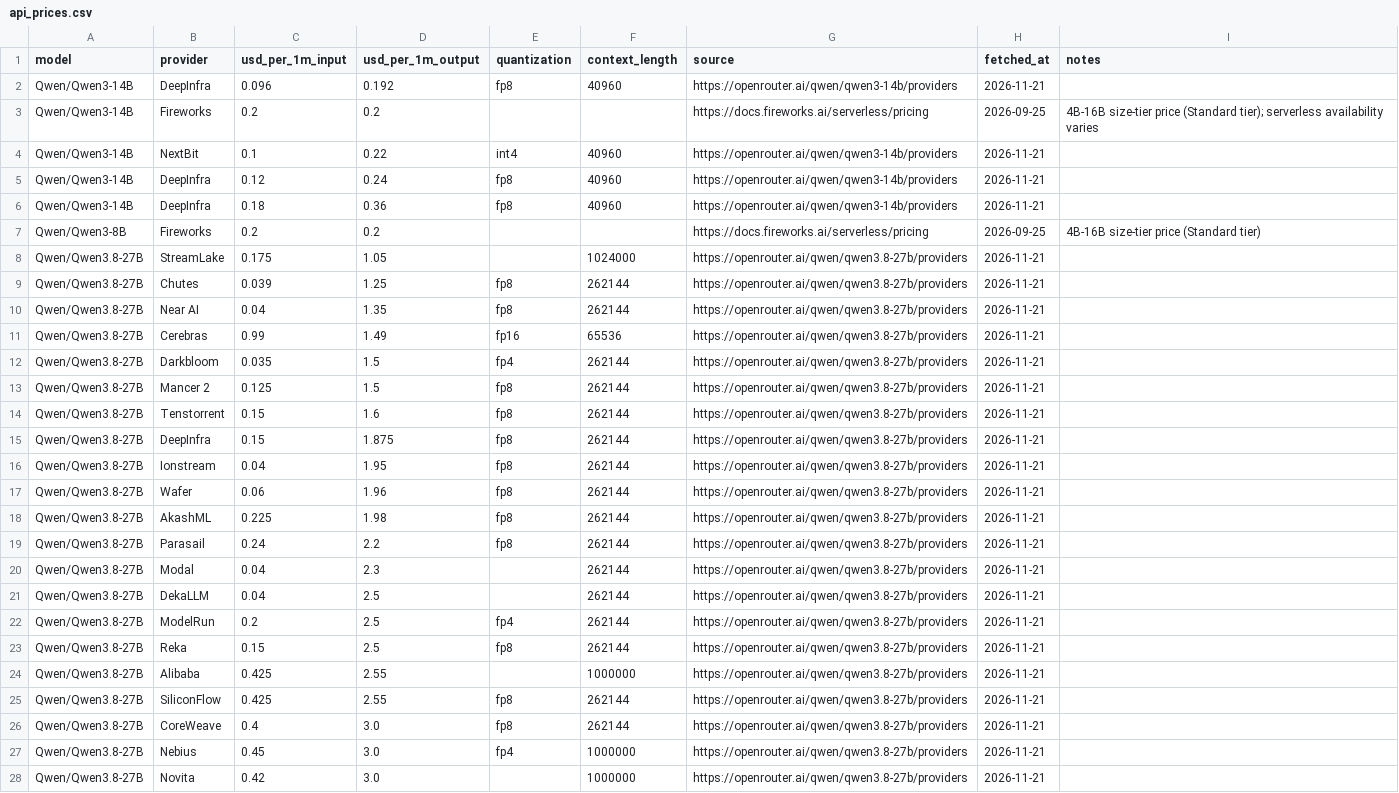
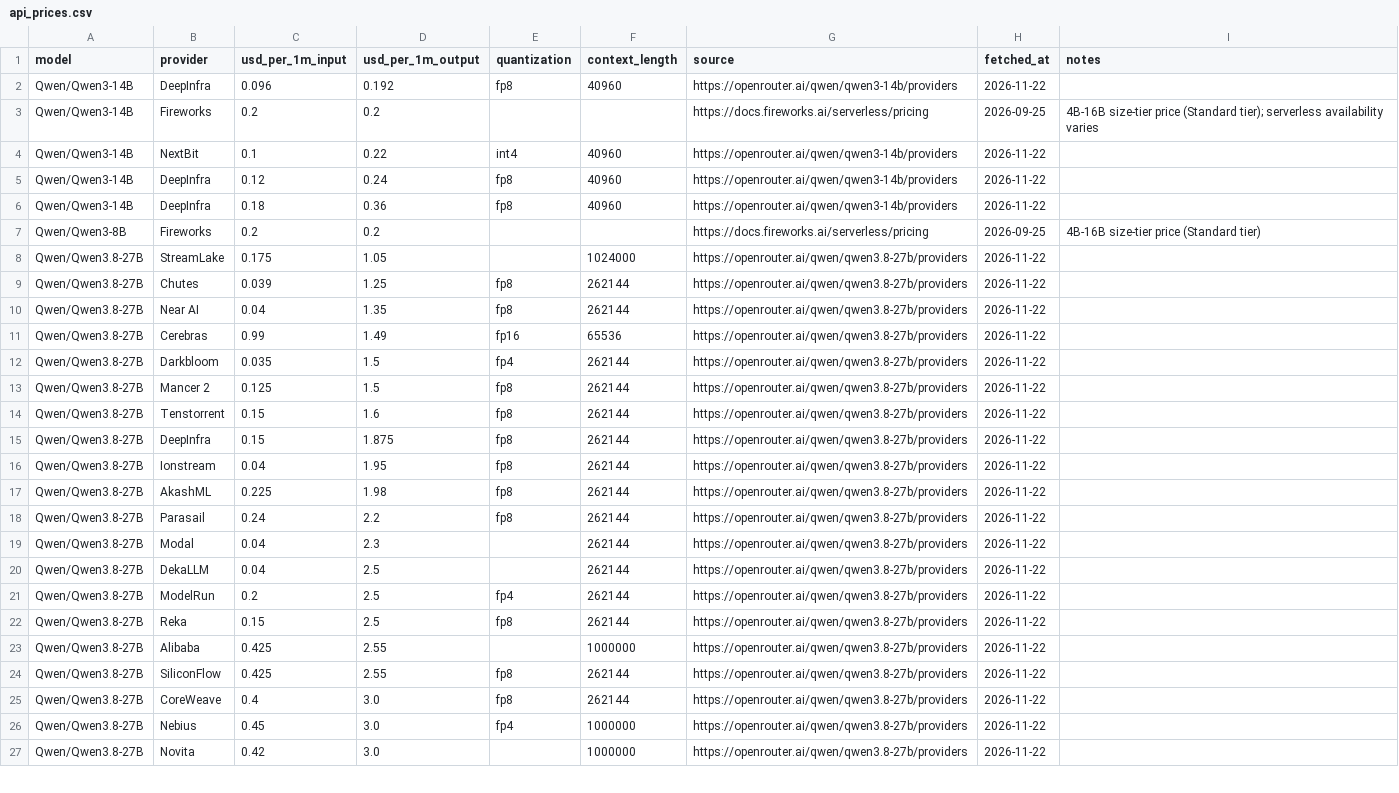
Before and after one commit to tgarg01/silybench-data, a CSV file: derived/csv/api_prices.csv, drawn as a sheet; only a part is shown; the diff covers the shown part only.

```diff
--- a/derived/csv/api_prices.csv
+++ b/derived/csv/api_prices.csv
@@ -1,28 +1,27 @@
 model,provider,usd_per_1m_input,usd_per_1m_output,quantization,context_length,source,fetched_at,notes
-Qwen/Qwen3-14B,DeepInfra,0.096,0.192,fp8,40960,https://openrouter.ai/qwen/qwen3-14b/providers,2026-11-21,
+Qwen/Qwen3-14B,DeepInfra,0.096,0.192,fp8,40960,https://openrouter.ai/qwen/qwen3-14b/providers,2026-11-22,
 Qwen/Qwen3-14B,Fireworks,0.2,0.2,,,https://docs.fireworks.ai/serverless/pricing,2026-09-25,4B-16B size-tier price (Standard tier); serverless availability varies
-Qwen/Qwen3-14B,NextBit,0.1,0.22,int4,40960,https://openrouter.ai/qwen/qwen3-14b/providers,2026-11-21,
-Qwen/Qwen3-14B,DeepInfra,0.12,0.24,fp8,40960,https://openrouter.ai/qwen/qwen3-14b/providers,2026-11-21,
-Qwen/Qwen3-14B,DeepInfra,0.18,0.36,fp8,40960,https://openrouter.ai/qwen/qwen3-14b/providers,2026-11-21,
+Qwen/Qwen3-14B,NextBit,0.1,0.22,int4,40960,https://openrouter.ai/qwen/qwen3-14b/providers,2026-11-22,
+Qwen/Qwen3-14B,DeepInfra,0.12,0.24,fp8,40960,https://openrouter.ai/qwen/qwen3-14b/providers,2026-11-22,
+Qwen/Qwen3-14B,DeepInfra,0.18,0.36,fp8,40960,https://openrouter.ai/qwen/qwen3-14b/providers,2026-11-22,
 Qwen/Qwen3-8B,Fireworks,0.2,0.2,,,https://docs.fireworks.ai/serverless/pricing,2026-09-25,4B-16B size-tier price (Standard tier)
-Qwen/Qwen3.8-27B,StreamLake,0.175,1.05,,1024000,https://openrouter.ai/qwen/qwen3.8-27b/providers,2026-11-21,
-Qwen/Qwen3.8-27B,Chutes,0.039,1.25,fp8,262144,https://openrouter.ai/qwen/qwen3.8-27b/providers,2026-11-21,
-Qwen/Qwen3.8-27B,Near AI,0.04,1.35,fp8,262144,https://openrouter.ai/qwen/qwen3.8-27b/providers,2026-11-21,
-Qwen/Qwen3.8-27B,Cerebras,0.99,1.49,fp16,65536,https://openrouter.ai/qwen/qwen3.8-27b/providers,2026-11-21,
-Qwen/Qwen3.8-27B,Darkbloom,0.035,1.5,fp4,262144,https://openrouter.ai/qwen/qwen3.8-27b/providers,2026-11-21,
-Qwen/Qwen3.8-27B,Mancer 2,0.125,1.5,fp8,262144,https://openrouter.ai/qwen/qwen3.8-27b/providers,2026-11-21,
-Qwen/Qwen3.8-27B,Tenstorrent,0.15,1.6,fp8,262144,https://openrouter.ai/qwen/qwen3.8-27b/providers,2026-11-21,
-Qwen/Qwen3.8-27B,DeepInfra,0.15,1.875,fp8,262144,https://openrouter.ai/qwen/qwen3.8-27b/providers,2026-11-21,
-Qwen/Qwen3.8-27B,Ionstream,0.04,1.95,fp8,262144,https://openrouter.ai/qwen/qwen3.8-27b/providers,2026-11-21,
-Qwen/Qwen3.8-27B,Wafer,0.06,1.96,fp8,262144,https://openrouter.ai/qwen/qwen3.8-27b/providers,2026-11-21,
-Qwen/Qwen3.8-27B,AkashML,0.225,1.98,fp8,262144,https://openrouter.ai/qwen/qwen3.8-27b/providers,2026-11-21,
-Qwen/Qwen3.8-27B,Parasail,0.24,2.2,fp8,262144,https://openrouter.ai/qwen/qwen3.8-27b/providers,2026-11-21,
-Qwen/Qwen3.8-27B,Modal,0.04,2.3,,262144,https://openrouter.ai/qwen/qwen3.8-27b/providers,2026-11-21,
-Qwen/Qwen3.8-27B,DekaLLM,0.04,2.5,,262144,https://openrouter.ai/qwen/qwen3.8-27b/providers,2026-11-21,
-Qwen/Qwen3.8-27B,ModelRun,0.2,2.5,fp4,262144,https://openrouter.ai/qwen/qwen3.8-27b/providers,2026-11-21,
-Qwen/Qwen3.8-27B,Reka,0.15,2.5,fp8,262144,https://openrouter.ai/qwen/qwen3.8-27b/providers,2026-11-21,
-Qwen/Qwen3.8-27B,Alibaba,0.425,2.55,,1000000,https://openrouter.ai/qwen/qwen3.8-27b/providers,2026-11-21,
-Qwen/Qwen3.8-27B,SiliconFlow,0.425,2.55,fp8,262144,https://openrouter.ai/qwen/qwen3.8-27b/providers,2026-11-21,
-Qwen/Qwen3.8-27B,CoreWeave,0.4,3.0,fp8,262144,https://openrouter.ai/qwen/qwen3.8-27b/providers,2026-11-21,
-Qwen/Qwen3.8-27B,Nebius,0.45,3.0,fp4,1000000,https://openrouter.ai/qwen/qwen3.8-27b/providers,2026-11-21,
-Qwen/Qwen3.8-27B,Novita,0.42,3.0,,1000000,https://openrouter.ai/qwen/qwen3.8-27b/providers,2026-11-21,
+Qwen/Qwen3.8-27B,StreamLake,0.175,1.05,,1024000,https://openrouter.ai/qwen/qwen3.8-27b/providers,2026-11-22,
+Qwen/Qwen3.8-27B,Chutes,0.039,1.25,fp8,262144,https://openrouter.ai/qwen/qwen3.8-27b/providers,2026-11-22,
+Qwen/Qwen3.8-27B,Near AI,0.04,1.35,fp8,262144,https://openrouter.ai/qwen/qwen3.8-27b/providers,2026-11-22,
+Qwen/Qwen3.8-27B,Cerebras,0.99,1.49,fp16,65536,https://openrouter.ai/qwen/qwen3.8-27b/providers,2026-11-22,
+Qwen/Qwen3.8-27B,Darkbloom,0.035,1.5,fp4,262144,https://openrouter.ai/qwen/qwen3.8-27b/providers,2026-11-22,
+Qwen/Qwen3.8-27B,Mancer 2,0.125,1.5,fp8,262144,https://openrouter.ai/qwen/qwen3.8-27b/providers,2026-11-22,
+Qwen/Qwen3.8-27B,Tenstorrent,0.15,1.6,fp8,262144,https://openrouter.ai/qwen/qwen3.8-27b/providers,2026-11-22,
+Qwen/Qwen3.8-27B,DeepInfra,0.15,1.875,fp8,262144,https://openrouter.ai/qwen/qwen3.8-27b/providers,2026-11-22,
+Qwen/Qwen3.8-27B,Ionstream,0.04,1.95,fp8,262144,https://openrouter.ai/qwen/qwen3.8-27b/providers,2026-11-22,
+Qwen/Qwen3.8-27B,AkashML,0.225,1.98,fp8,262144,https://openrouter.ai/qwen/qwen3.8-27b/providers,2026-11-22,
+Qwen/Qwen3.8-27B,Parasail,0.24,2.2,fp8,262144,https://openrouter.ai/qwen/qwen3.8-27b/providers,2026-11-22,
+Qwen/Qwen3.8-27B,Modal,0.04,2.3,,262144,https://openrouter.ai/qwen/qwen3.8-27b/providers,2026-11-22,
+Qwen/Qwen3.8-27B,DekaLLM,0.04,2.5,,262144,https://openrouter.ai/qwen/qwen3.8-27b/providers,2026-11-22,
+Qwen/Qwen3.8-27B,ModelRun,0.2,2.5,fp4,262144,https://openrouter.ai/qwen/qwen3.8-27b/providers,2026-11-22,
+Qwen/Qwen3.8-27B,Reka,0.15,2.5,fp8,262144,https://openrouter.ai/qwen/qwen3.8-27b/providers,2026-11-22,
+Qwen/Qwen3.8-27B,Alibaba,0.425,2.55,,1000000,https://openrouter.ai/qwen/qwen3.8-27b/providers,2026-11-22,
+Qwen/Qwen3.8-27B,SiliconFlow,0.425,2.55,fp8,262144,https://openrouter.ai/qwen/qwen3.8-27b/providers,2026-11-22,
+Qwen/Qwen3.8-27B,CoreWeave,0.4,3.0,fp8,262144,https://openrouter.ai/qwen/qwen3.8-27b/providers,2026-11-22,
+Qwen/Qwen3.8-27B,Nebius,0.45,3.0,fp4,1000000,https://openrouter.ai/qwen/qwen3.8-27b/providers,2026-11-22,
+Qwen/Qwen3.8-27B,Novita,0.42,3.0,,1000000,https://openrouter.ai/qwen/qwen3.8-27b/providers,2026-11-22,
```
Also changed, not shown: 1 added row, 1 removed row and 2 edited cells elsewhere in this file, derived/csv/gpu_prices.csv, derived/csv/hosted_costs.csv, 4 other files.
